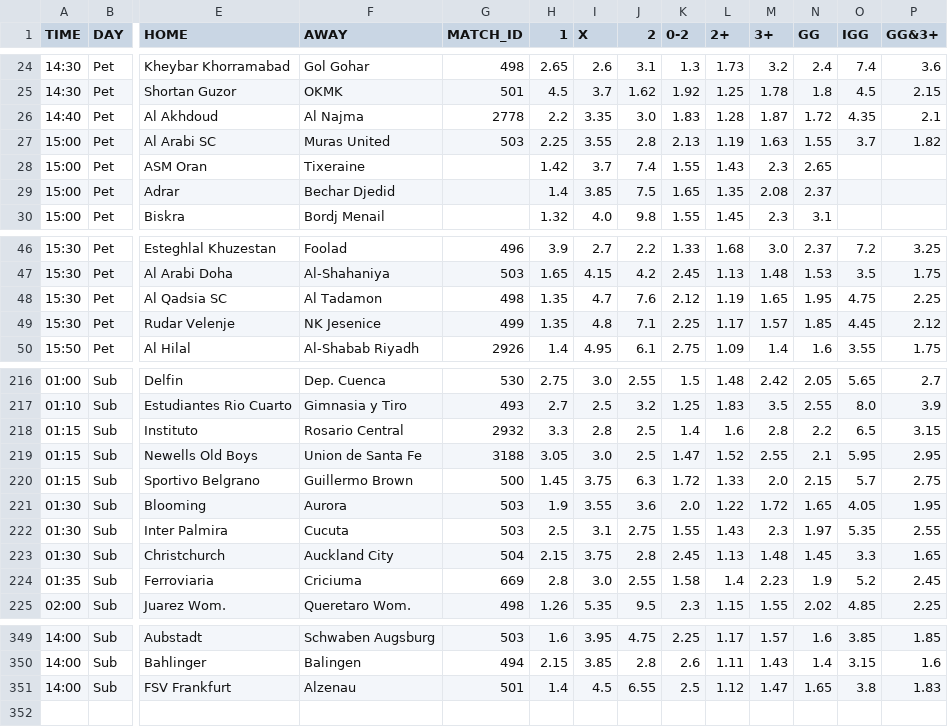
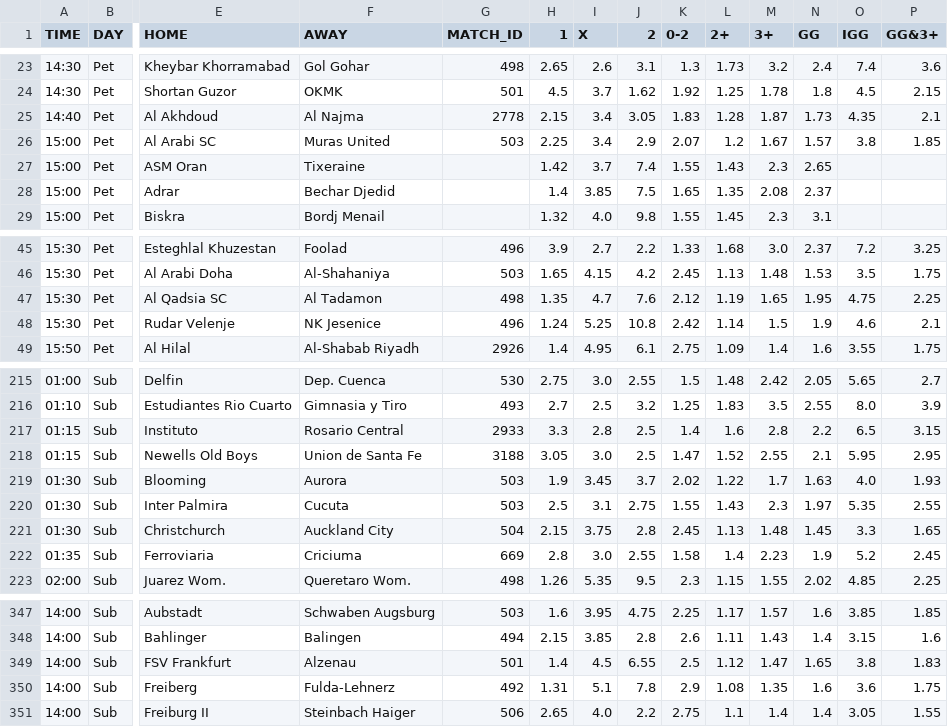
Before and after one commit to kapcina69/Arbitrage2, a CSV file: soccer/soccer_mecevi.csv, drawn as a sheet; only a part is shown, gaps mark what is left out; removed rows and columns are numbered as before the commit, all else as after; rows hold the shown columns only; the diff covers the shown part only; the diff names each change by its address in the sheet, - before the commit and + after, or states it on an @@ line.

```diff
--- a/soccer/soccer_mecevi.csv
+++ b/soccer/soccer_mecevi.csv
-H25 (1): 2.2
+H25 (1): 2.15
-I25 (X): 3.35
+I25 (X): 3.4
-J25 (2): 3.0
+J25 (2): 3.05
-N25 (GG): 1.72
+N25 (GG): 1.73
-I26 (X): 3.55
+I26 (X): 3.4
-J26 (2): 2.8
+J26 (2): 2.9
-K26 (0-2): 2.13
+K26 (0-2): 2.07
-L26 (2+): 1.19
+L26 (2+): 1.2
-M26 (3+): 1.63
+M26 (3+): 1.67
-N26 (GG): 1.55
+N26 (GG): 1.57
-O26 (IGG): 3.7
+O26 (IGG): 3.8
-P26 (GG&3+): 1.82
+P26 (GG&3+): 1.85
-G48 (MATCH_ID): 499
+G48 (MATCH_ID): 496
-H48 (1): 1.35
+H48 (1): 1.24
-I48 (X): 4.8
+I48 (X): 5.25
-J48 (2): 7.1
+J48 (2): 10.8
-K48 (0-2): 2.25
+K48 (0-2): 2.42
-L48 (2+): 1.17
+L48 (2+): 1.14
-M48 (3+): 1.57
+M48 (3+): 1.5
-N48 (GG): 1.85
+N48 (GG): 1.9
-O48 (IGG): 4.45
+O48 (IGG): 4.6
-P48 (GG&3+): 2.12
+P48 (GG&3+): 2.1
-G217 (MATCH_ID): 2932
+G217 (MATCH_ID): 2933
-row 220: 01:15 | Sub | Sportivo Belgrano | Guillermo Brown | 500 | 1.45 | 3.75 | 6.3 | 1.72 | 1.33 | 2.0 | 2.15 | 5.7 | 2.75
-I219 (X): 3.55
+I219 (X): 3.45
-J219 (2): 3.6
+J219 (2): 3.7
-K219 (0-2): 2.0
+K219 (0-2): 2.02
-M219 (3+): 1.72
+M219 (3+): 1.7
-N219 (GG): 1.65
+N219 (GG): 1.63
-O219 (IGG): 4.05
+O219 (IGG): 4.0
-P219 (GG&3+): 1.95
+P219 (GG&3+): 1.93
+row 350: 14:00 | Sub | Freiberg | Fulda-Lehnerz | 492 | 1.31 | 5.1 | 7.8 | 2.9 | 1.08 | 1.35 | 1.6 | 3.6 | 1.75
+row 351: 14:00 | Sub | Freiburg II | Steinbach Haiger | 506 | 2.65 | 4.0 | 2.2 | 2.75 | 1.1 | 1.4 | 1.4 | 3.05 | 1.55
```
Also changed, not shown: 1 removed row and 92 edited cells elsewhere in this file, 24 other files.
